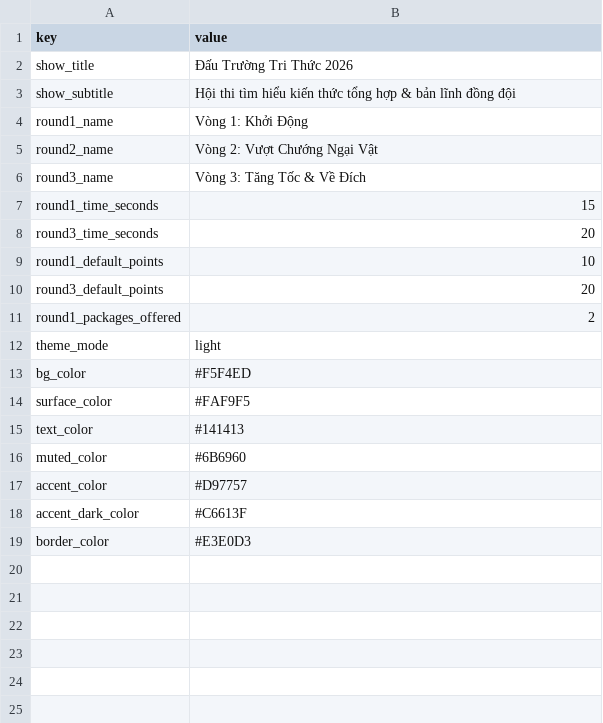
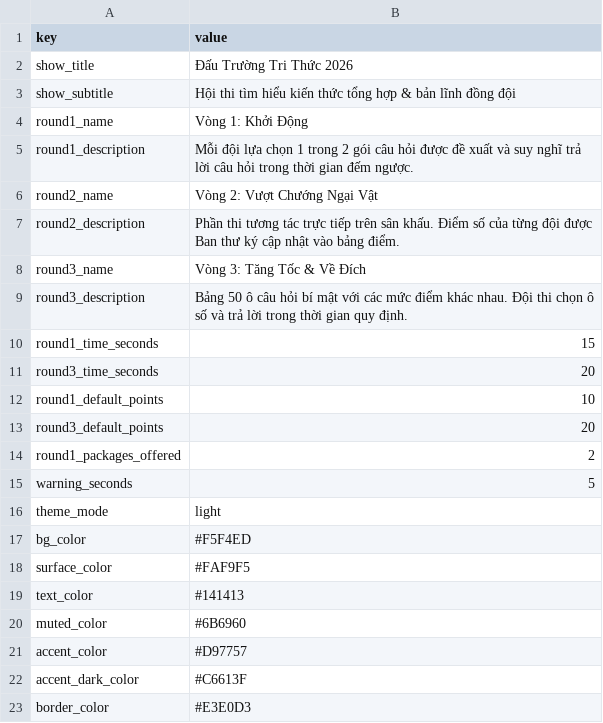
Before and after one commit to daovphuc/gameshow, a CSV file: data/sample/config.csv, drawn as a sheet; the diff names each change by its address in the sheet, - before the commit and + after, or states it on an @@ line.

```diff
--- a/data/sample/config.csv
+++ b/data/sample/config.csv
+row 5: round1_description | Mỗi đội lựa chọn 1 trong 2 gói câu hỏi được đề xuất và suy nghĩ trả lời câu hỏi trong thời gian đếm ngược.
+row 7: round2_description | Phần thi tương tác trực tiếp trên sân khấu. Điểm số của từng đội được Ban thư ký cập nhật vào bảng điểm.
+row 9: round3_description | Bảng 50 ô câu hỏi bí mật với các mức điểm khác nhau. Đội thi chọn ô số và trả lời trong thời gian quy định.
+row 15: warning_seconds | 5
```
Also changed, not shown: sheet-template/config.csv, 23 other files.
